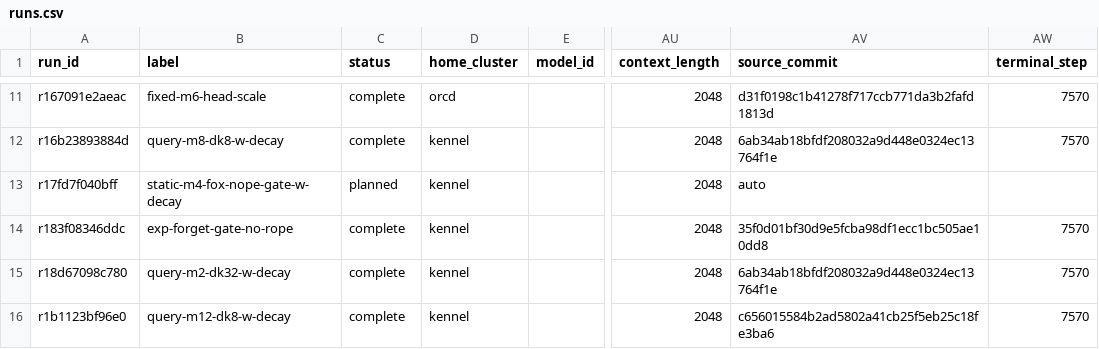
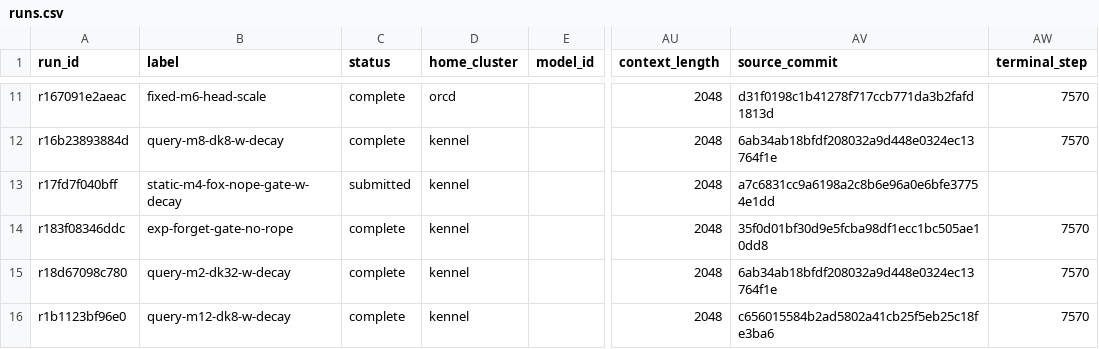
Before and after one commit to rafaelhanashiro/functional-memory, a CSV file: experiments/transformer_pp/runs.csv, drawn as a sheet; only a part is shown, gaps mark what is left out; the diff names each change by its address in the sheet, - before the commit and + after, or states it on an @@ line.

Commit message:
Record static FoX qualification and single-H100 long allocation

```diff
--- a/experiments/transformer_pp/runs.csv
+++ b/experiments/transformer_pp/runs.csv
-C13 (status): planned
+C13 (status): submitted
-AV13 (source_commit): auto
+AV13 (source_commit): a7c6831cc9a6198a2c8b6e96a0e6bfe37754e1dd
```
Also changed, not shown: 4 other files.
